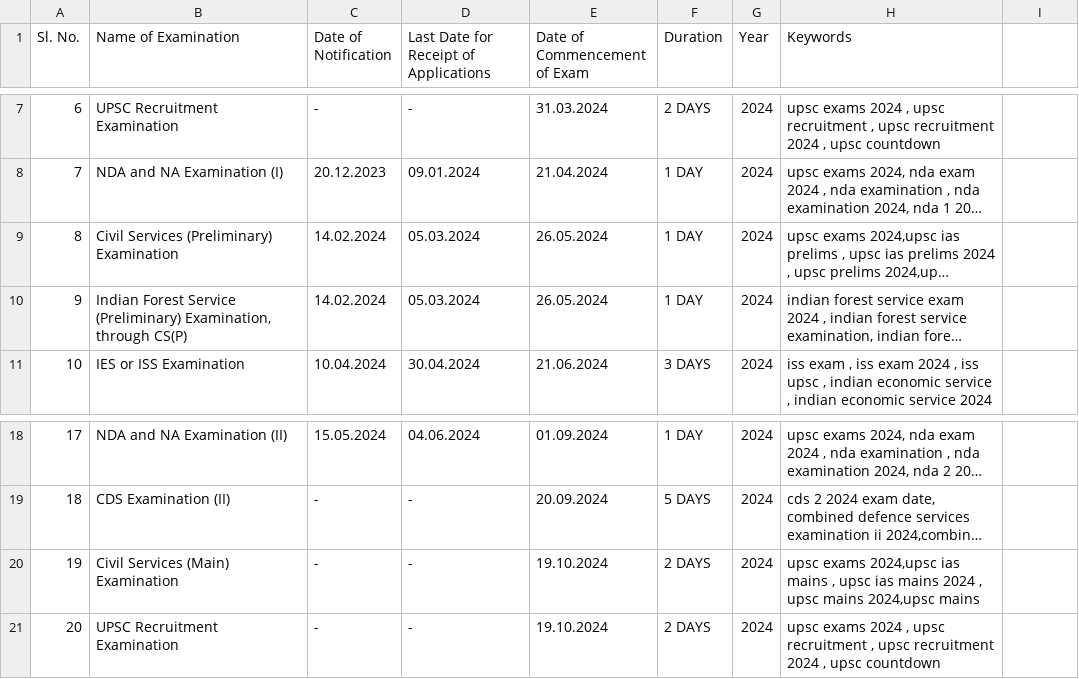
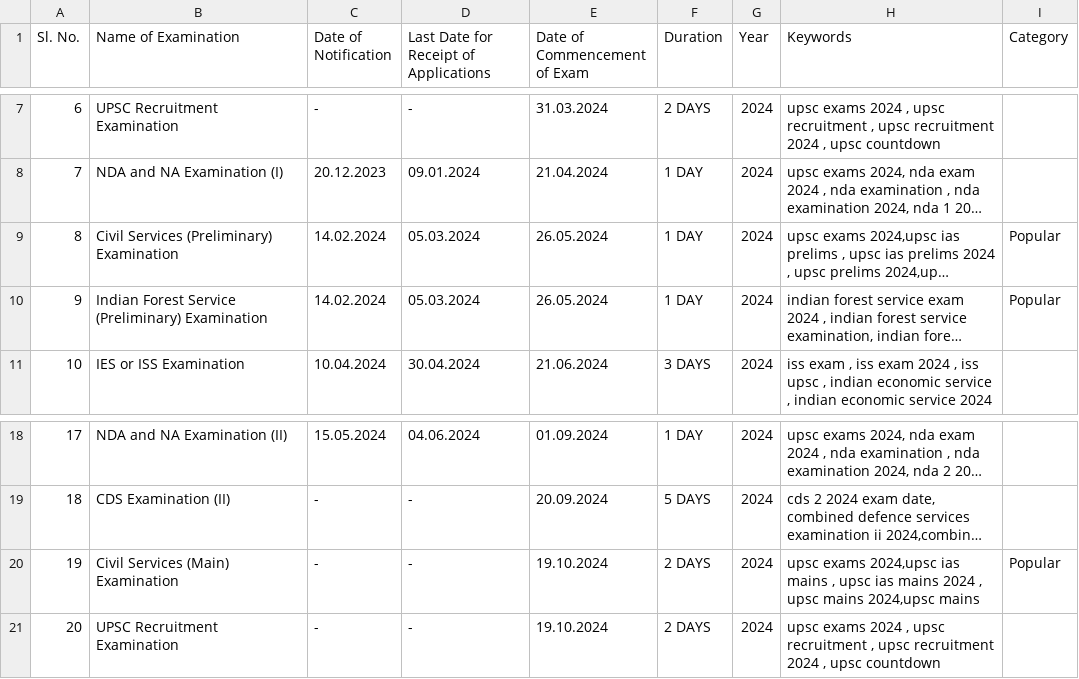
Before and after one commit to SrikantShubam/upsccountdown, a CSV file: api/static/assets/dates.csv, drawn as a sheet; only a part is shown, gaps mark what is left out; long unchanged cells end in …; the diff names each change by its address in the sheet, - before the commit and + after, or states it on an @@ line.

```diff
--- a/api/static/assets/dates.csv
+++ b/api/static/assets/dates.csv
-I1: (empty)
+I1: Category
-I9:I10 (Category): (empty)
+I9:I10 (Category): Popular
-B10 (Name of Examination): …Service (Preliminary) Examination, through CS(P)
+B10 (Name of Examination): …Service (Preliminary) Examination
-I20 (Category): (empty)
+I20 (Category): Popular
```
Also changed, not shown: 3 other files.
